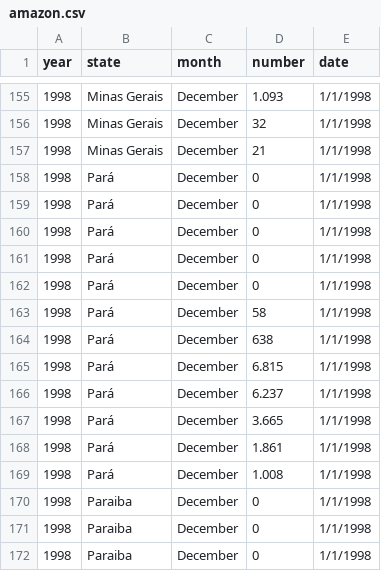
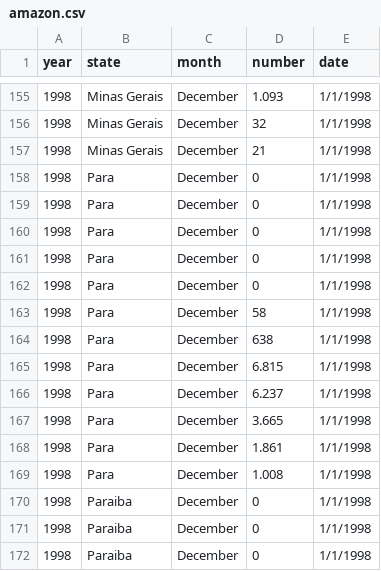
Before and after one commit to GIS1987/UWRepo, a CSV file: amazon.csv, drawn as a sheet; only a part is shown, gaps mark what is left out.

Commit message:
Add files via upload

```diff
--- a/amazon.csv
+++ b/amazon.csv
@@ -157,14 +157,14 @@ year,state,month,number,date
 1998,Minas Gerais,December,21,1/1/1998
-1998,Pará,December,0,1/1/1998
-1998,Pará,December,0,1/1/1998
-1998,Pará,December,0,1/1/1998
-1998,Pará,December,0,1/1/1998
-1998,Pará,December,0,1/1/1998
-1998,Pará,December,58,1/1/1998
-1998,Pará,December,638,1/1/1998
-1998,Pará,December,6.815,1/1/1998
-1998,Pará,December,6.237,1/1/1998
-1998,Pará,December,3.665,1/1/1998
-1998,Pará,December,1.861,1/1/1998
-1998,Pará,December,1.008,1/1/1998
+1998,Para,December,0,1/1/1998
+1998,Para,December,0,1/1/1998
+1998,Para,December,0,1/1/1998
+1998,Para,December,0,1/1/1998
+1998,Para,December,0,1/1/1998
+1998,Para,December,58,1/1/1998
+1998,Para,December,638,1/1/1998
+1998,Para,December,6.815,1/1/1998
+1998,Para,December,6.237,1/1/1998
+1998,Para,December,3.665,1/1/1998
+1998,Para,December,1.861,1/1/1998
+1998,Para,December,1.008,1/1/1998
 1998,Paraiba,December,0,1/1/1998
```
